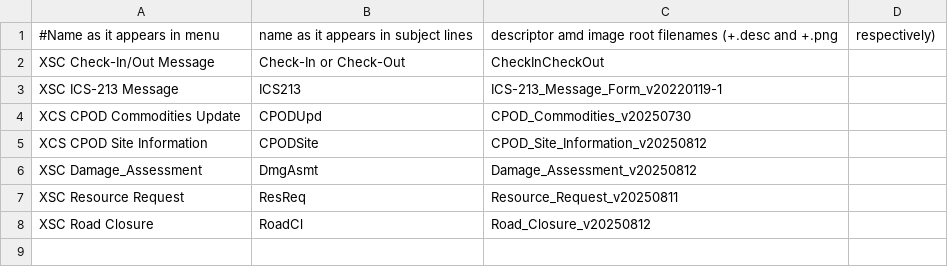
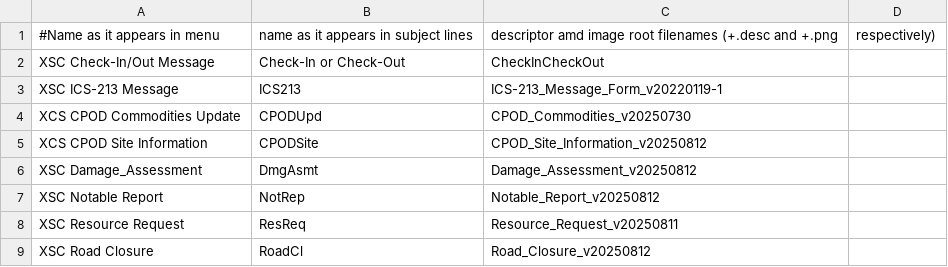
Before and after one commit to jimmcguffin/PyOutpost, a CSV file: forms.csv, drawn as a sheet; the diff names each change by its address in the sheet, - before the commit and + after, or states it on an @@ line.

Commit message:
Make main controls track window size, Start support for some new forms

```diff
--- a/forms.csv
+++ b/forms.csv
+row 7: XSC Notable Report | NotRep | Notable_Report_v20250812
```
Also changed, not shown: 7 other files.
